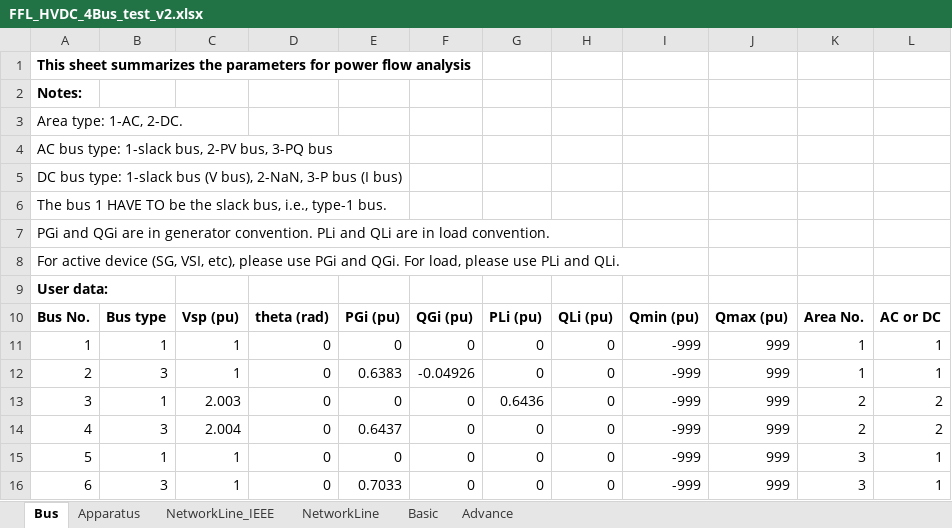
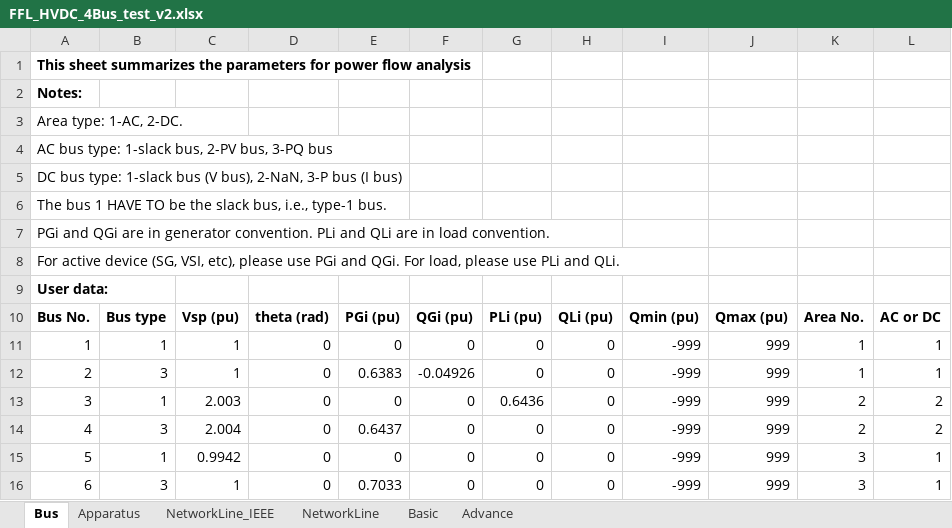
Before and after one commit to Twi11ght/Simplus-Grid-Tool, an Excel workbook: Examples/HybridPowerSystem/HVDC_4Bus/FFL_HVDC_4Bus_test_v2.xlsx, sheet Bus, drawn as a sheet; values as stored, in another font and other column widths than the file's, no borders; the diff names each change by its address in the sheet, - before the commit and + after, or states it on an @@ line.

```diff
--- a/Examples/HybridPowerSystem/HVDC_4Bus/FFL_HVDC_4Bus_test_v2.xlsx (sheet Bus)
+++ b/Examples/HybridPowerSystem/HVDC_4Bus/FFL_HVDC_4Bus_test_v2.xlsx (sheet Bus)
-C15: 1
+C15: 0.9942
```
Also changed, not shown: sheet Apparatus, sheet NetworkLine, Examples/HybridPowerSystem/HVDC_4Bus/HVDC_InfBus_4Bus.xlsx, 30 other files.
